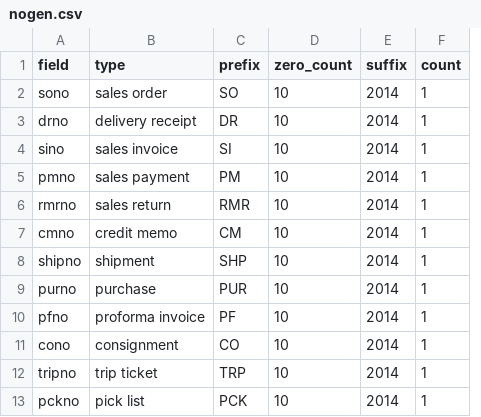
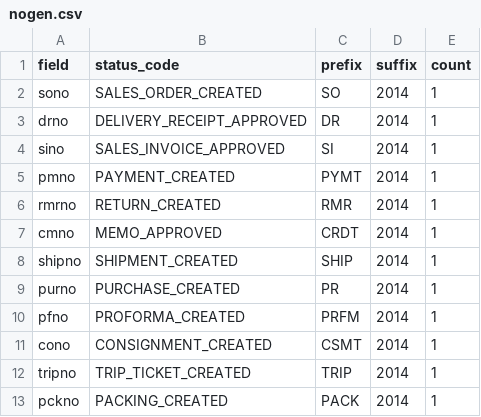
Before and after one commit to devhood/erp-beautylane, a CSV file: data/csv/nogen.csv, drawn as a sheet; removed rows and columns are numbered as before the commit, all else as after; the diff names each change by its address in the sheet, - before the commit and + after, or states it on an @@ line.

```diff
--- a/data/csv/nogen.csv
+++ b/data/csv/nogen.csv
-column B (type), rows 2-13: sales order | delivery receipt | sales invoice | sales payment | sales return | credit memo | shipment | purchase | proforma invoice | consignment | trip ticket | pick list
+column B (status_code), rows 2-13: SALES_ORDER_CREATED | DELIVERY_RECEIPT_APPROVED | SALES_INVOICE_APPROVED | PAYMENT_CREATED | RETURN_CREATED | MEMO_APPROVED | SHIPMENT_CREATED | PURCHASE_CREATED | PROFORMA_CREATED | CONSIGNMENT_CREATED | TRIP_TICKET_CREATED | PACKING_CREATED
-column D (zero_count), rows 2-13: all 10
-C5 (prefix): PM
+C5 (prefix): PYMT
-C7 (prefix): CM
+C7 (prefix): CRDT
-C8 (prefix): SHP
+C8 (prefix): SHIP
-C9 (prefix): PUR
+C9 (prefix): PR
-C10 (prefix): PF
+C10 (prefix): PRFM
-C11 (prefix): CO
+C11 (prefix): CSMT
-C12 (prefix): TRP
+C12 (prefix): TRIP
-C13 (prefix): PCK
+C13 (prefix): PACK
```
Also changed, not shown: data/csv/sales_status.csv, 3 other files.
